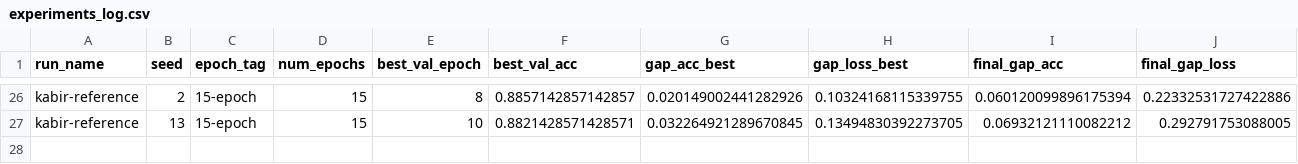
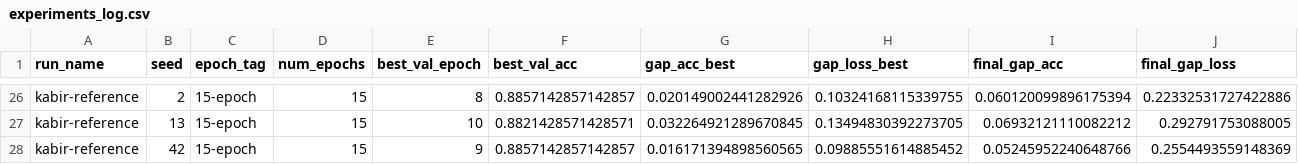
Before and after one commit to roddrigoqueiroz/dental-radiography-classification, a CSV file: results/new-results/experiments_log.csv, drawn as a sheet; only a part is shown, gaps mark what is left out; rows hold the shown columns only; the diff names each change by its address in the sheet, - before the commit and + after, or states it on an @@ line.

Commit message:
Testing Kabir's augmentation seed 42 15 epoch

```diff
--- a/results/new-results/experiments_log.csv
+++ b/results/new-results/experiments_log.csv
+row 28: kabir-reference | 42 | 15-epoch | 15 | 9 | 0.8857142857142857 | 0.016171394898560565 | 0.09885551614885452 | 0.05245952240648766 | 0.2554493559148369
```
Also changed, not shown: 4 other files.
